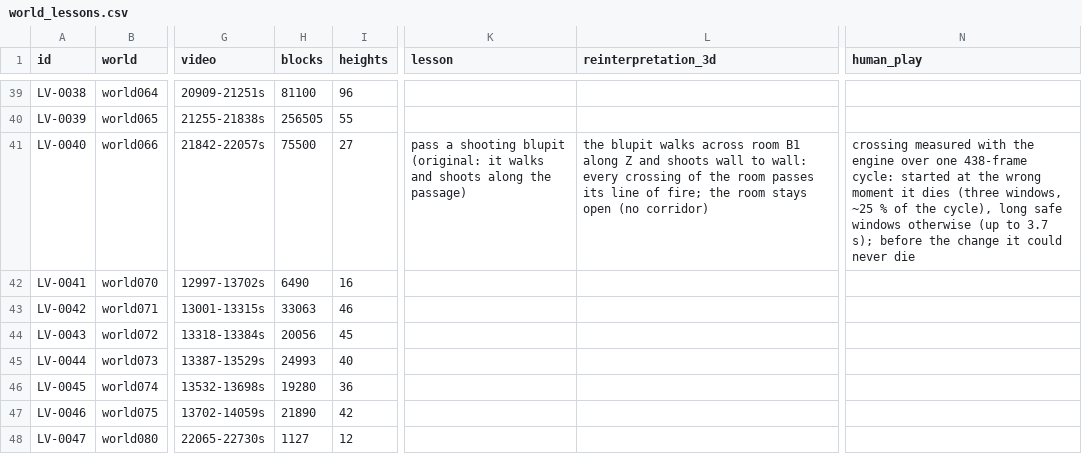
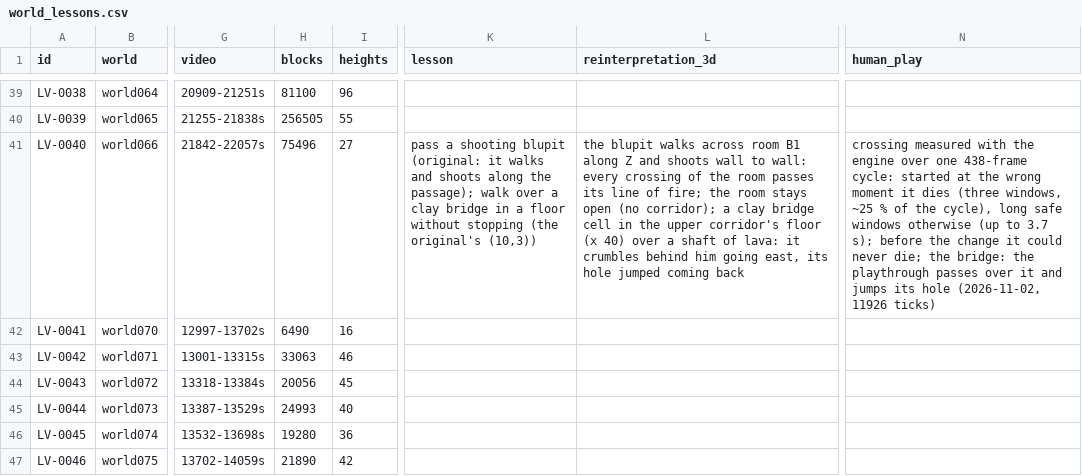
Before and after one commit to openeggbert/galaxy-eggbert, a CSV file: plans/audit/world_lessons.csv, drawn as a sheet; only a part is shown, gaps mark what is left out; the shorter side is filled out with more unchanged rows; the diff names each change by its address in the sheet, - before the commit and + after, or states it on an @@ line.

Commit message:
feat(worlds): 066's clay bridge: a crumbling cell in the upper corridor's floor over lava (LV-0040)
The original's level 066 has a clay bridge cell in a floor over a drop; Galaxy's 066 had none
(lesson_inventory.md). The upper corridor's floor at x 40 is now a clay bridge over a shaft of
lava: walked over without stopping it crumbles behind Blupi, and coming back west its hole is a
gap to jump, as the corridor's traps are. levelcheck's stage keeps plain floor there.

Verified: 066's playthrough passes (11926 ticks); levelcheck stage 1 OK.

```diff
--- a/plans/audit/world_lessons.csv
+++ b/plans/audit/world_lessons.csv
-H41 (blocks): 75500
+H41 (blocks): 75496
-K41 (lesson): …along the passage)
+K41 (lesson): …along the passage); walk over a clay bridge in a floor without stopping (the original's (10,3))
-L41 (reinterpretation_3d): …open (no corridor)
+L41 (reinterpretation_3d): …open (no corridor); a clay bridge cell in the upper corridor's floor (x 40) over a shaft of lava: it crumbles behind him going east, its hole jumped coming back
-N41 (human_play): …could never die
+N41 (human_play): …could never die; the bridge: the playthrough passes over it and jumps its hole (2026-11-02, 11926 ticks)
```
Also changed, not shown: plans/audit/world_lessons.notes.csv, 4 other files.
